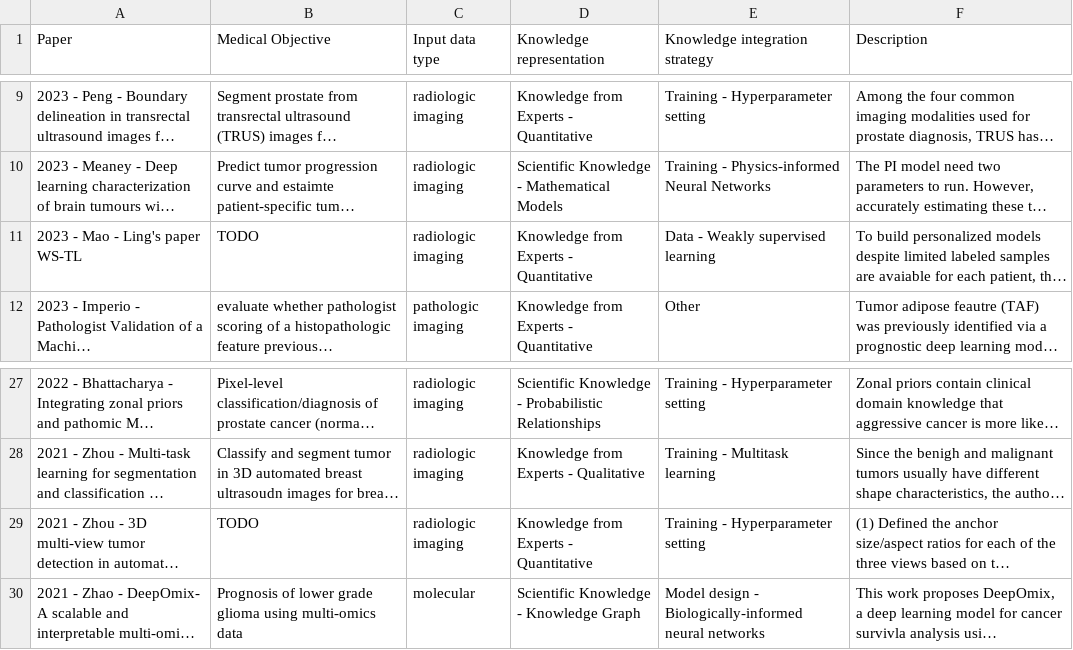
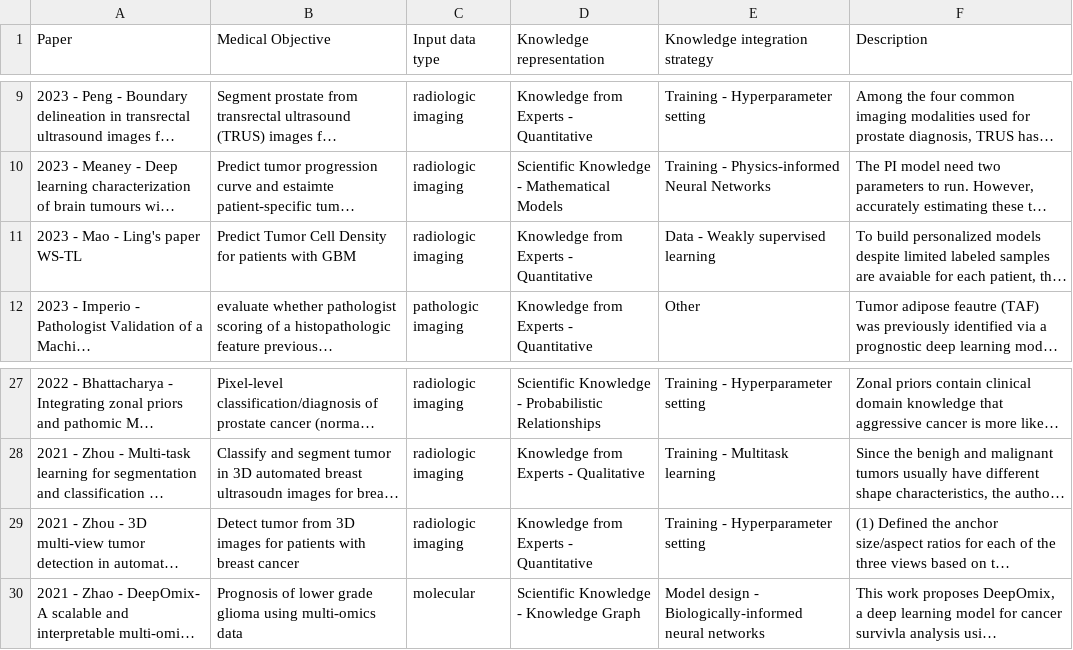
Before and after one commit to lingchm/kinformed-machine-learning-cancer, a CSV file: _data/mgl.csv, drawn as a sheet; only a part is shown, gaps mark what is left out; long unchanged cells end in …; the diff names each change by its address in the sheet, - before the commit and + after, or states it on an @@ line.

Commit message:
adjusted table

```diff
--- a/_data/mgl.csv
+++ b/_data/mgl.csv
-B11 (Medical Objective): TODO
+B11 (Medical Objective): Predict Tumor Cell Density for patients with GBM
-B29 (Medical Objective): TODO
+B29 (Medical Objective): Detect tumor from 3D images for patients with breast cancer
```
Also changed, not shown: 2 other files.
